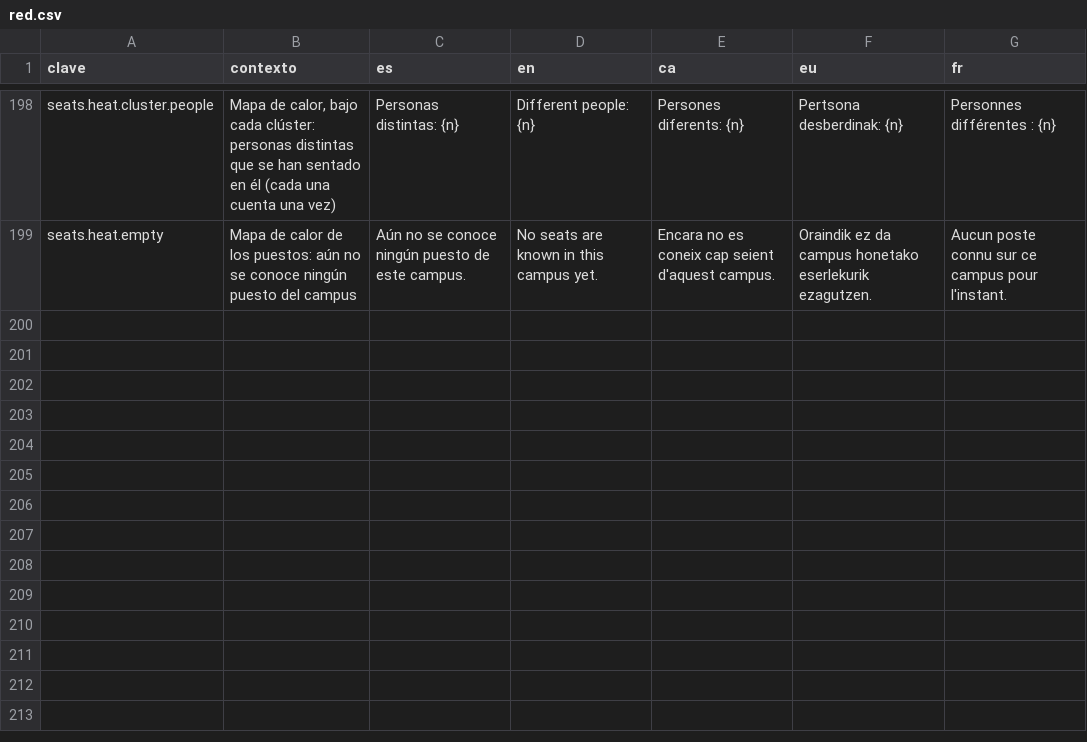
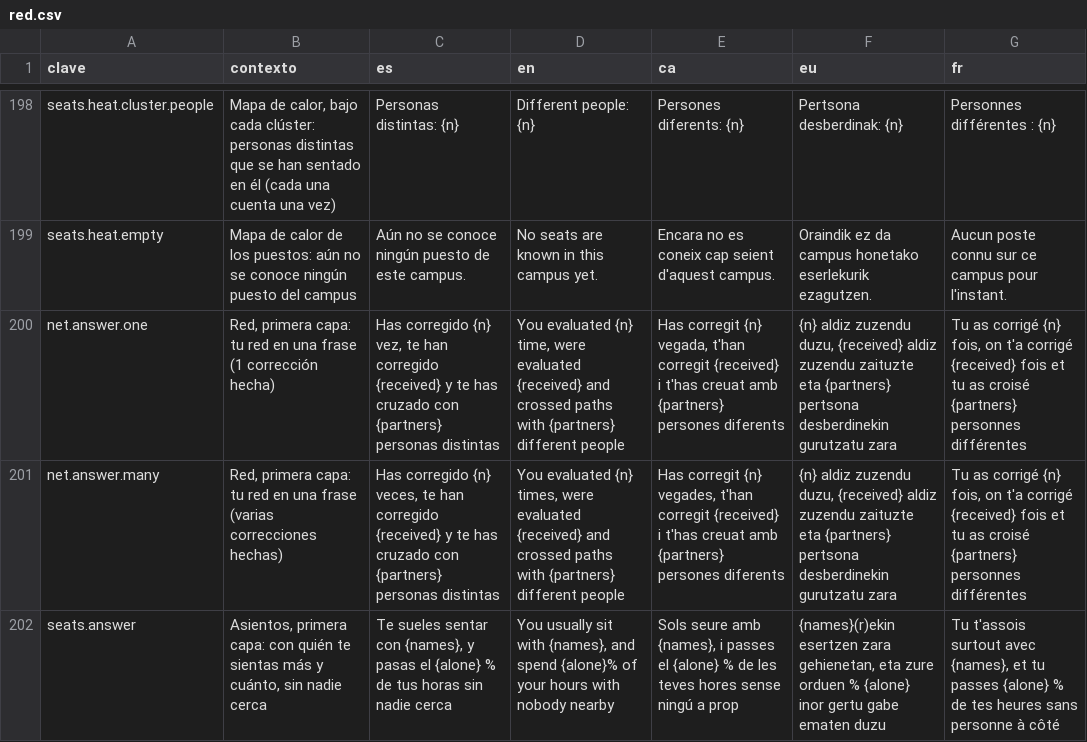
Before and after one commit to ALRO-GM/sanatorio-42, a CSV file: apps/web/src/shared/i18n/textos/red.csv, drawn as a sheet; only a part is shown, gaps mark what is left out; the diff names each change by its address in the sheet, - before the commit and + after, or states it on an @@ line.

```diff
--- a/apps/web/src/shared/i18n/textos/red.csv
+++ b/apps/web/src/shared/i18n/textos/red.csv
+row 200: net.answer.one | Red, primera capa: tu red en una frase (1 corrección hecha) | Has corregido {n} vez, te han corregido {received} y te has cruzado con {partners} personas distintas | You evaluated {n} time, were evaluated {received} and crossed paths with {partners} different people | Has corregit {n} vegada, t'han corregit {received} i t'has creuat amb {partners} persones diferents | {n} aldiz zuzendu duzu, {received} aldiz zuzendu zaituzte eta {partners} pertsona desberdinekin gurutzatu zara | Tu as corrigé {n} fois, on t'a corrigé {received} fois et tu as croisé {partners} personnes différentes
+row 201: net.answer.many | Red, primera capa: tu red en una frase (varias correcciones hechas) | Has corregido {n} veces, te han corregido {received} y te has cruzado con {partners} personas distintas | You evaluated {n} times, were evaluated {received} and crossed paths with {partners} different people | Has corregit {n} vegades, t'han corregit {received} i t'has creuat amb {partners} persones diferents | {n} aldiz zuzendu duzu, {received} aldiz zuzendu zaituzte eta {partners} pertsona desberdinekin gurutzatu zara | Tu as corrigé {n} fois, on t'a corrigé {received} fois et tu as croisé {partners} personnes différentes
+row 202: seats.answer | Asientos, primera capa: con quién te sientas más y cuánto, sin nadie cerca | Te sueles sentar con {names}, y pasas el {alone} % de tus horas sin nadie cerca | You usually sit with {names}, and spend {alone}% of your hours with nobody nearby | Sols seure amb {names}, i passes el {alone} % de les teves hores sense ningú a prop | {names}(r)ekin esertzen zara gehienetan, eta zure orduen % {alone} inor gertu gabe ematen duzu | Tu t'assois surtout avec {names}, et tu passes {alone} % de tes heures sans personne à côté
```
Also changed, not shown: apps/web/src/shared/i18n/textos/estadisticas.csv, 10 other files.
